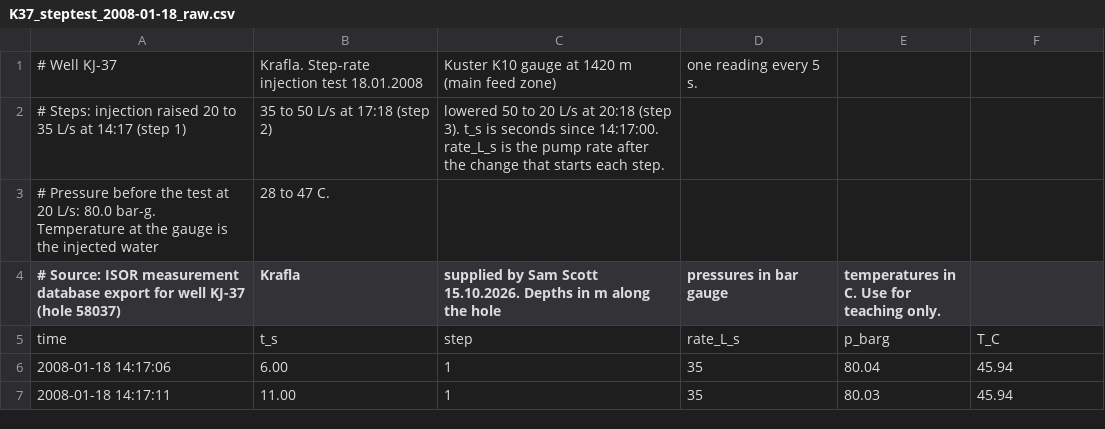
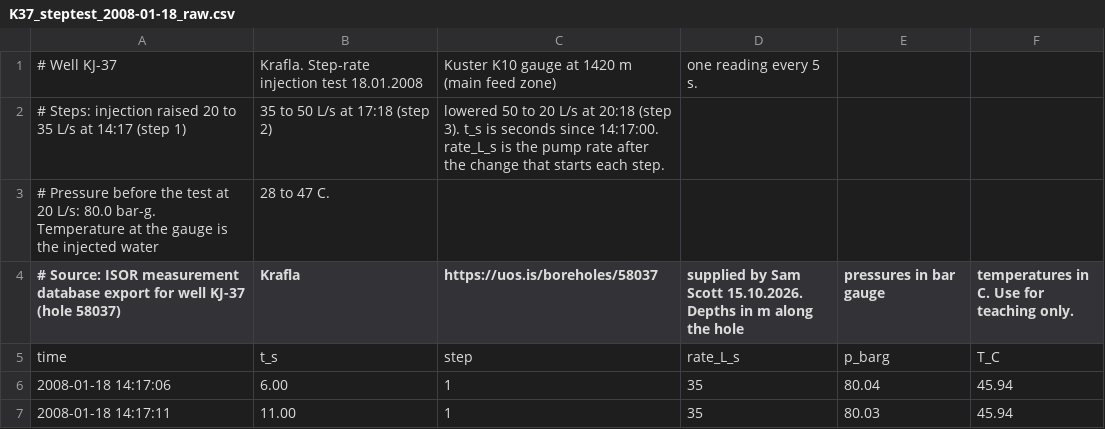
Before and after one commit to two-phaseflow/JED116F, a CSV file: data/K37_steptest_2008-01-18_raw.csv, drawn as a sheet; only a part is shown.

```diff
--- a/data/K37_steptest_2008-01-18_raw.csv
+++ b/data/K37_steptest_2008-01-18_raw.csv
@@ -3,3 +3,3 @@
 # Pressure before the test at 20 L/s: 80.0 bar-g. Temperature at the gauge is the injected water, 28 to 47 C.
-# Source: ISOR measurement database export for well KJ-37 (hole 58037), Krafla, supplied by Sam Scott 15.10.2026. Depths in m along the hole, pressures in bar gauge, temperatures in C. Use for teaching only.
+# Source: ISOR measurement database export for well KJ-37 (hole 58037), Krafla, https://uos.is/boreholes/58037, supplied by Sam Scott 15.10.2026. Depths in m along the hole, pressures in bar gauge, temperatures in C. Use for teaching only.
 time,t_s,step,rate_L_s,p_barg,T_C
```
Also changed, not shown: 4 other files.
